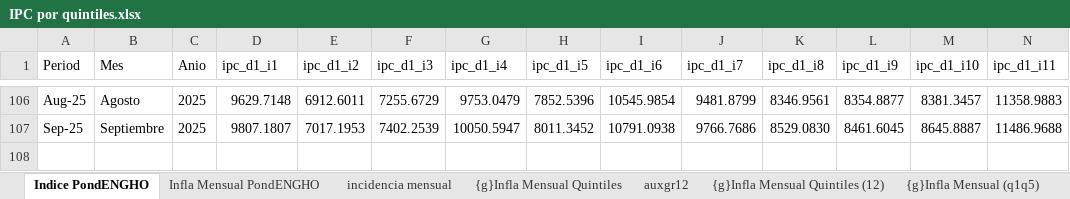
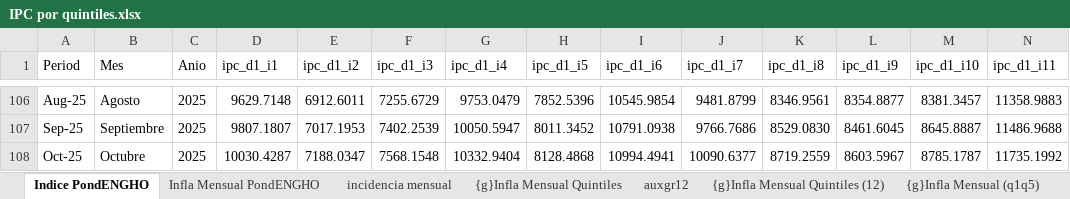
Before and after one commit to mrozada/brechas, an Excel workbook: docs/IPC por quintiles.xlsx, sheet Indice PondENGHO, drawn as a sheet; only a part is shown, gaps mark what is left out; values as stored, in another font and other column widths than the file's, no borders; rows hold the shown columns only; the diff names each change by its address in the sheet, - before the commit and + after, or states it on an @@ line.

```diff
--- a/docs/IPC por quintiles.xlsx (sheet Indice PondENGHO)
+++ b/docs/IPC por quintiles.xlsx (sheet Indice PondENGHO)
+row 108: Oct-25 | Octubre | 2025 | 10030.4287 | 7188.0347 | 7568.1548 | 10332.9404 | 8128.4868 | 10994.4941 | 10090.6377 | 8719.2559 | 8603.5967 | 8785.1787 | 11735.1992
```
Also changed, not shown: sheet Para R, sheet Infla Interanual PondENGHO, sheet Infla Mensual PondENGHO, sheet incidencia mensual, sheet auxgr12, formulas that keep their value, charts or pictures, 4 other files.
